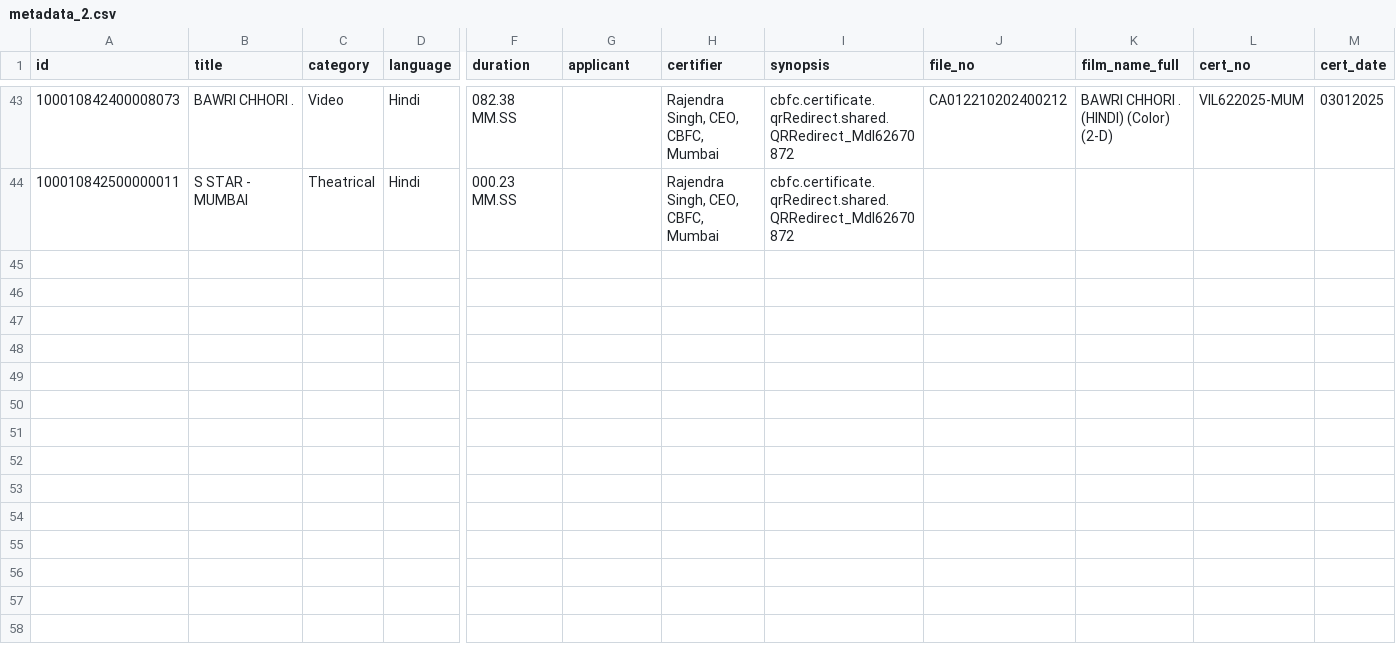
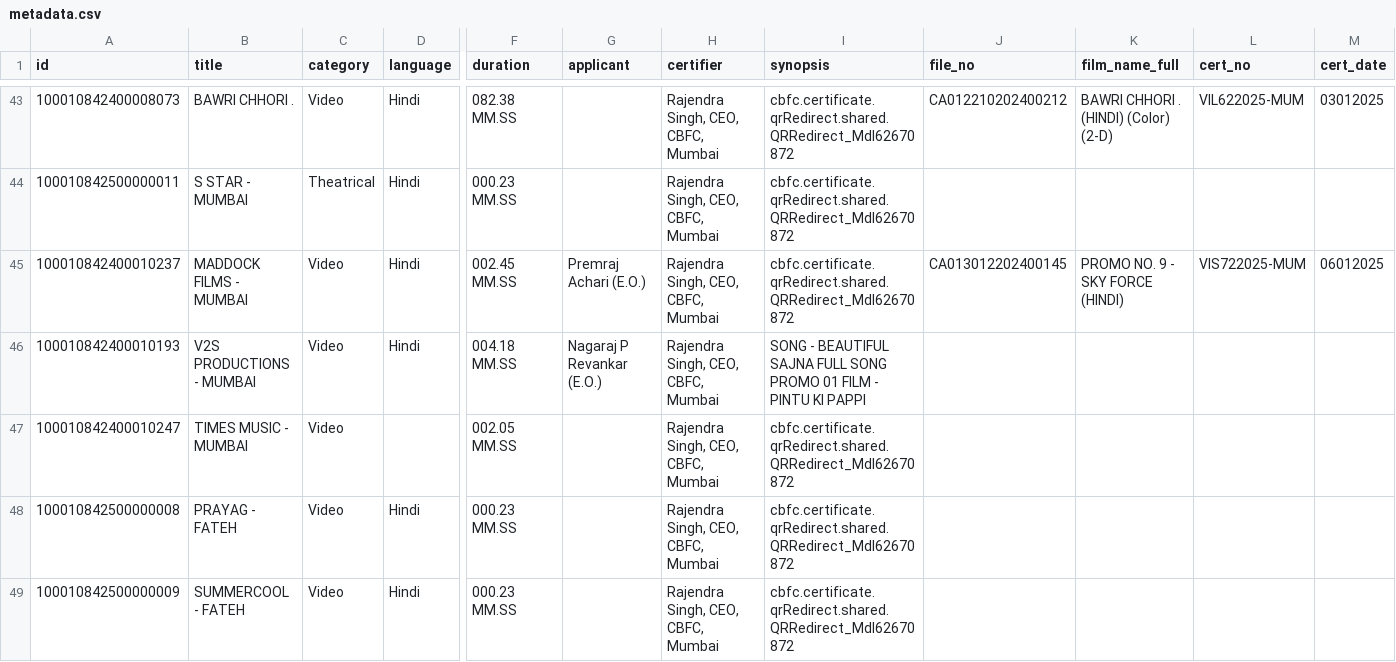
Before and after one commit to diagram-chasing/censor-board-cuts, a CSV file: data/raw/metadata.csv (was output/metadata_2.csv), drawn as a sheet; only a part is shown, gaps mark what is left out; rows hold the shown columns only; the diff covers the shown part only; the diff names each change by its address in the sheet, - before the commit and + after, or states it on an @@ line.

Commit message:
fix: correct column parsing, progress logger

```diff
--- a/output/metadata_2.csv
+++ b/data/raw/metadata.csv
+row 45: 100010842400010237 | MADDOCK FILMS - MUMBAI | Video | Hindi | 002.45 MM.SS | Premraj Achari (E.O.) | Rajendra Singh, CEO, CBFC, Mumbai | cbfc.certificate.qrRedirect.shared.QRRedirect_Mdl62670872 | CA013012202400145 | PROMO NO. 9 - SKY FORCE (HINDI) | VIS722025-MUM | 06012025
+row 46: 100010842400010193 | V2S PRODUCTIONS - MUMBAI | Video | Hindi | 004.18 MM.SS | Nagaraj P Revankar (E.O.) | Rajendra Singh, CEO, CBFC, Mumbai | SONG - BEAUTIFUL SAJNA FULL SONG PROMO 01 FILM - PINTU KI PAPPI
+row 47: 100010842400010247 | TIMES MUSIC - MUMBAI | Video |  | 002.05 MM.SS |  | Rajendra Singh, CEO, CBFC, Mumbai | cbfc.certificate.qrRedirect.shared.QRRedirect_Mdl62670872
+row 48: 100010842500000008 | PRAYAG - FATEH | Video | Hindi | 000.23 MM.SS |  | Rajendra Singh, CEO, CBFC, Mumbai | cbfc.certificate.qrRedirect.shared.QRRedirect_Mdl62670872
+row 49: 100010842500000009 | SUMMERCOOL - FATEH | Video | Hindi | 000.23 MM.SS |  | Rajendra Singh, CEO, CBFC, Mumbai | cbfc.certificate.qrRedirect.shared.QRRedirect_Mdl62670872
```
Also changed, not shown: 12 added rows elsewhere in this file, data/raw/modifications.csv, 4 other files.
